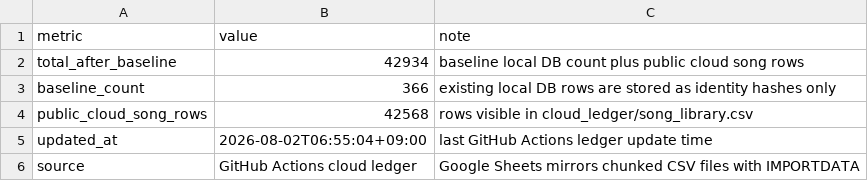
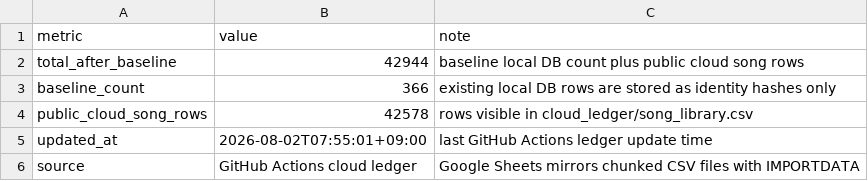
Before and after one commit to AhnYoungseok/producing, a CSV file: cloud_ledger/summary.csv, drawn as a sheet.

```diff
--- a/cloud_ledger/summary.csv
+++ b/cloud_ledger/summary.csv
@@ -1,6 +1,6 @@
 metric,value,note
-total_after_baseline,42934,baseline local DB count plus public cloud song rows
+total_after_baseline,42944,baseline local DB count plus public cloud song rows
 baseline_count,366,existing local DB rows are stored as identity hashes only
-public_cloud_song_rows,42568,rows visible in cloud_ledger/song_library.csv
-updated_at,2026-08-02T06:55:04+09:00,last GitHub Actions ledger update time
+public_cloud_song_rows,42578,rows visible in cloud_ledger/song_library.csv
+updated_at,2026-08-02T07:55:01+09:00,last GitHub Actions ledger update time
 source,GitHub Actions cloud ledger,Google Sheets mirrors chunked CSV files with IMPORTDATA
```
Also changed, not shown: cloud_ledger/sheet_chunks/song_library_sheet_part_013.csv, cloud_ledger/sheet_chunks/summary_sheet.csv, 1 other file.
